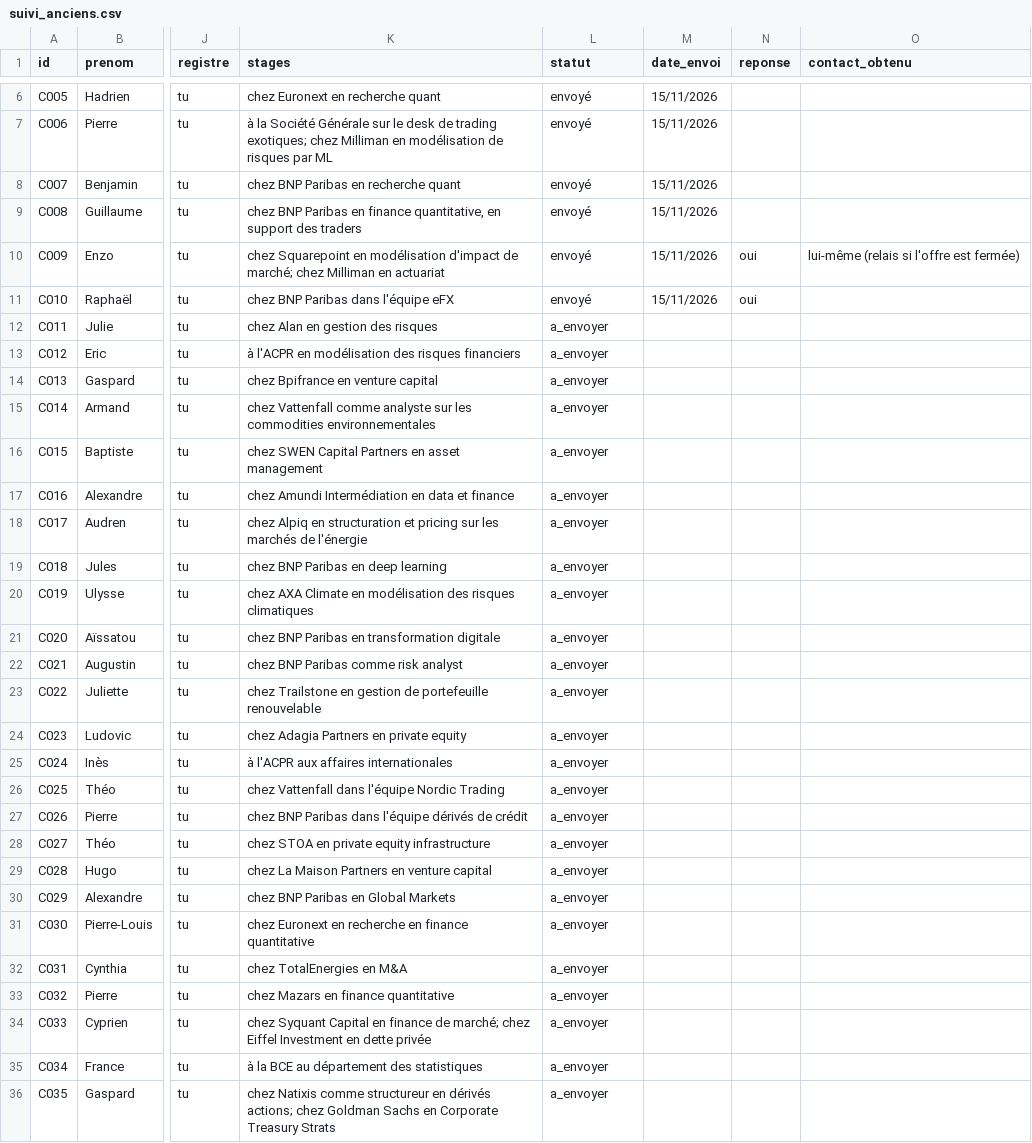
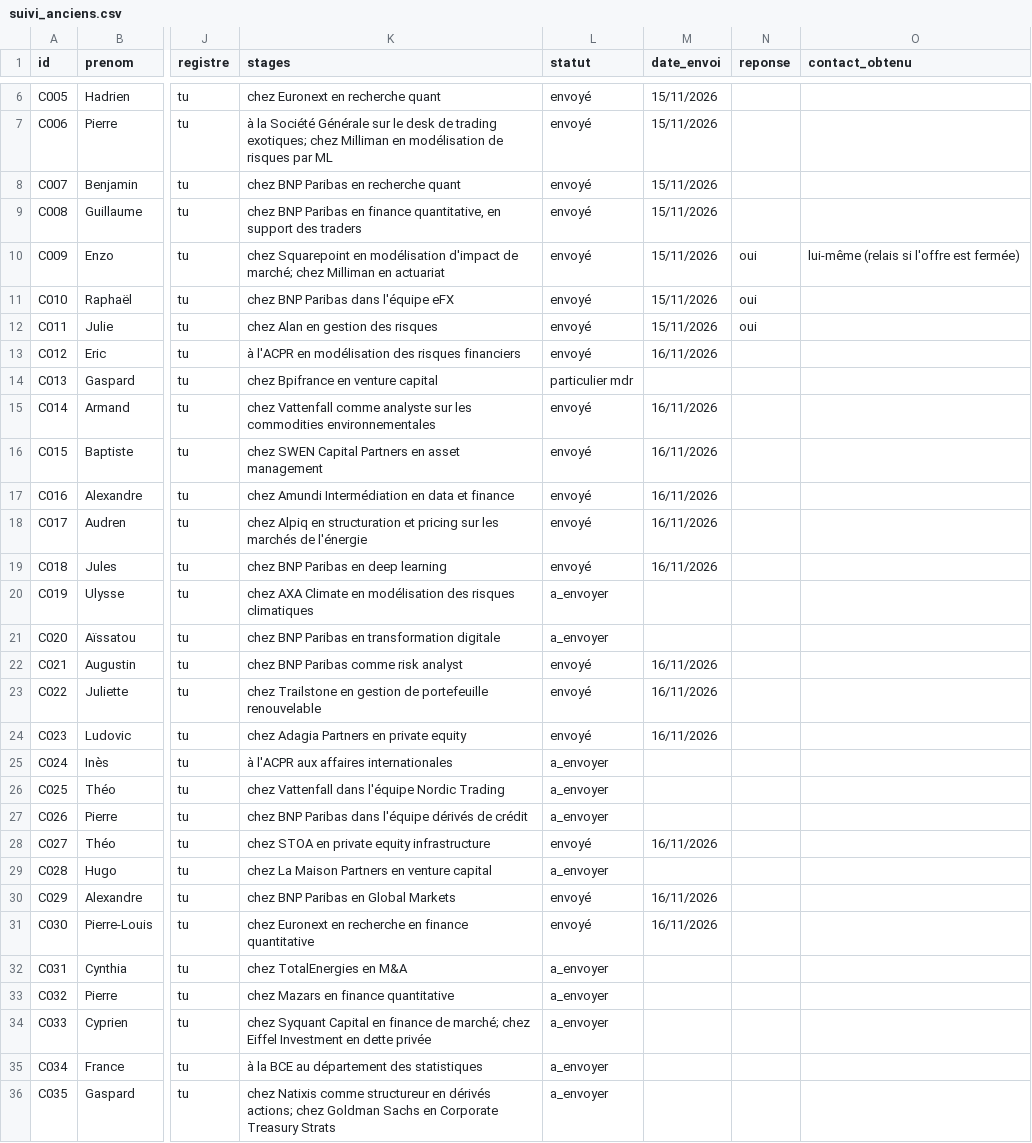
Before and after one commit to josselindavion/stages, a CSV file: contacts/suivi_anciens.csv, drawn as a sheet; only a part is shown, gaps mark what is left out; the diff names each change by its address in the sheet, - before the commit and + after, or states it on an @@ line.

Commit message:
modif

```diff
--- a/contacts/suivi_anciens.csv
+++ b/contacts/suivi_anciens.csv
-L12:L13 (statut): a_envoyer
+L12:L13 (statut): envoyé
-M12 (date_envoi): (empty)
+M12 (date_envoi): 15/11/2026
-N12 (reponse): (empty)
+N12 (reponse): oui
-M13 (date_envoi): (empty)
+M13 (date_envoi): 16/11/2026
-L14 (statut): a_envoyer
+L14 (statut): particulier mdr
-L15:L19 (statut): a_envoyer
+L15:L19 (statut): envoyé
-M15:M19 (date_envoi): (empty)
+M15:M19 (date_envoi): 16/11/2026
-L22:L24 (statut): a_envoyer
+L22:L24 (statut): envoyé
-M22:M24 (date_envoi): (empty)
+M22:M24 (date_envoi): 16/11/2026
-L28 (statut): a_envoyer
+L28 (statut): envoyé
-M28 (date_envoi): (empty)
+M28 (date_envoi): 16/11/2026
-L30:L31 (statut): a_envoyer
+L30:L31 (statut): envoyé
-M30:M31 (date_envoi): (empty)
+M30:M31 (date_envoi): 16/11/2026
```
